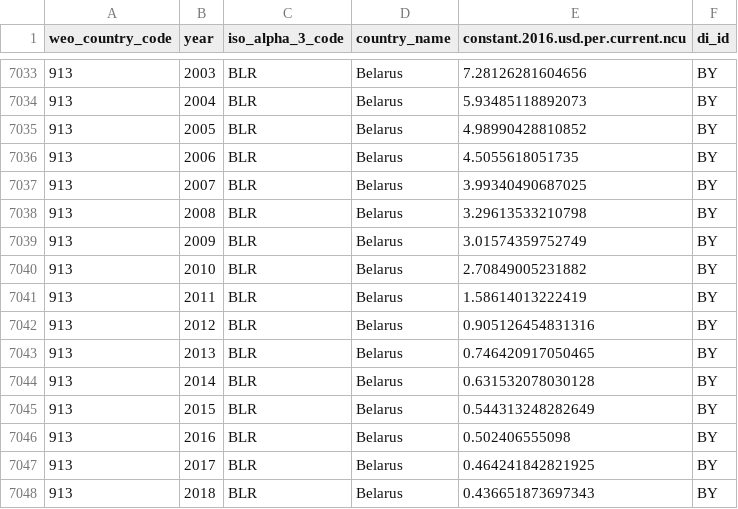
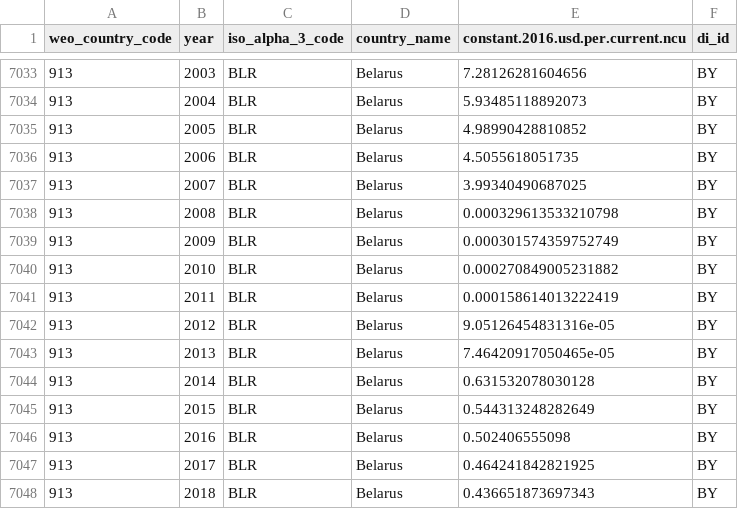
Before and after one commit to devinit/domestic_finance_2018, a CSV file: output/weo_current_ncu_to_constant_2016_usd_conversion_factor.csv, drawn as a sheet; only a part is shown, gaps mark what is left out.

```diff
--- a/output/weo_current_ncu_to_constant_2016_usd_conversion_factor.csv
+++ b/output/weo_current_ncu_to_constant_2016_usd_conversion_factor.csv
@@ -7037,8 +7037,8 @@
 913,"2007","BLR","Belarus",3.99340490687025,"BY"
-913,"2008","BLR","Belarus",3.29613533210798,"BY"
-913,"2009","BLR","Belarus",3.01574359752749,"BY"
-913,"2010","BLR","Belarus",2.70849005231882,"BY"
-913,"2011","BLR","Belarus",1.58614013222419,"BY"
-913,"2012","BLR","Belarus",0.905126454831316,"BY"
-913,"2013","BLR","Belarus",0.746420917050465,"BY"
+913,"2008","BLR","Belarus",0.000329613533210798,"BY"
+913,"2009","BLR","Belarus",0.000301574359752749,"BY"
+913,"2010","BLR","Belarus",0.000270849005231882,"BY"
+913,"2011","BLR","Belarus",0.000158614013222419,"BY"
+913,"2012","BLR","Belarus",9.05126454831316e-05,"BY"
+913,"2013","BLR","Belarus",7.46420917050465e-05,"BY"
 913,"2014","BLR","Belarus",0.631532078030128,"BY"
```
Also changed, not shown: data_checks/gov-revenue-percent-gdp_check.csv, data_checks/gov_rev_large.csv, 9 other files.
